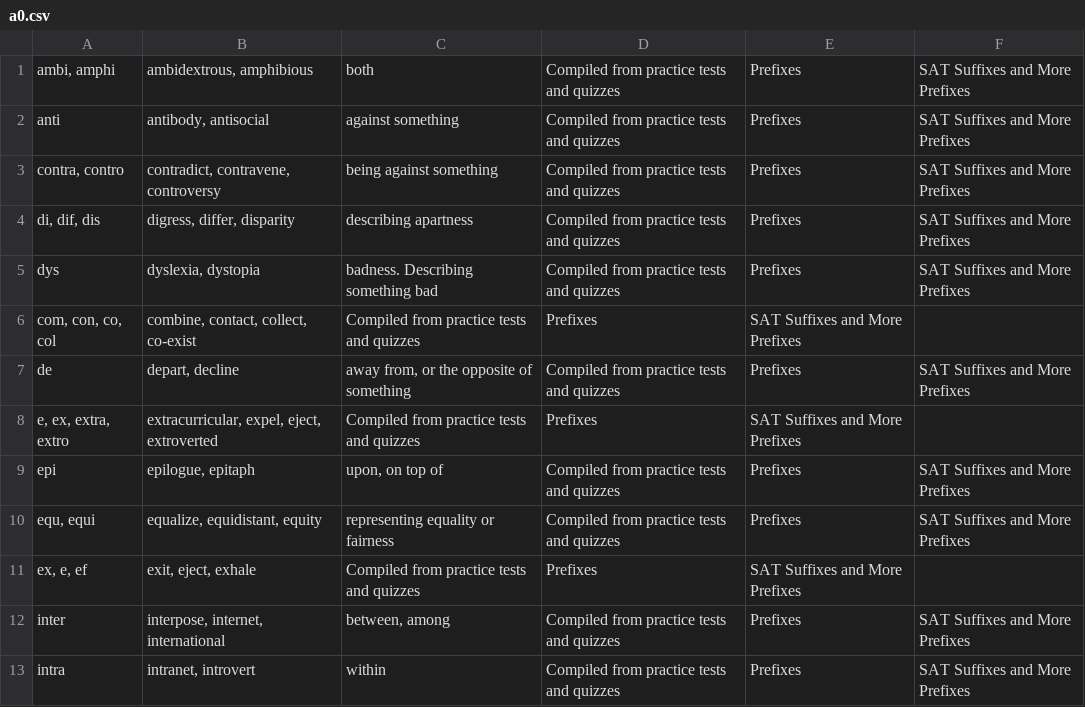
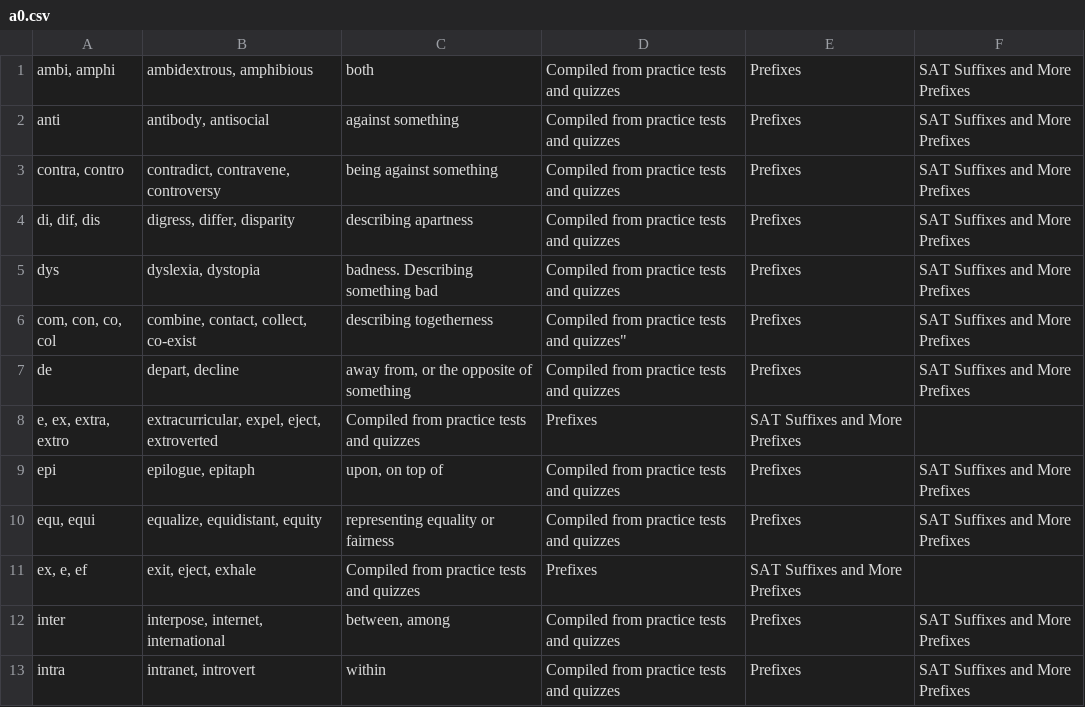
Before and after one commit to eeho/eeho.github.io, a CSV file: a0.csv, drawn as a sheet; only a part is shown.

Commit message:
fixed a0 typo

```diff
--- a/a0.csv
+++ b/a0.csv
@@ -5,3 +5,3 @@ anti,"antibody, antisocial","against something","Compiled from practice tests an
 dys,"dyslexia, dystopia","badness. Describing something bad","Compiled from practice tests and quizzes","Prefixes","SAT Suffixes and More Prefixes"
-"com, con, co, col","combine, contact, collect, co-exist","Compiled from practice tests and quizzes","Prefixes","SAT Suffixes and More Prefixes"
+"com, con, co, col","combine, contact, collect, co-exist","describing togetherness",Compiled from practice tests and quizzes","Prefixes","SAT Suffixes and More Prefixes"
 de,"depart, decline","away from, or the opposite of something","Compiled from practice tests and quizzes","Prefixes","SAT Suffixes and More Prefixes"
```
